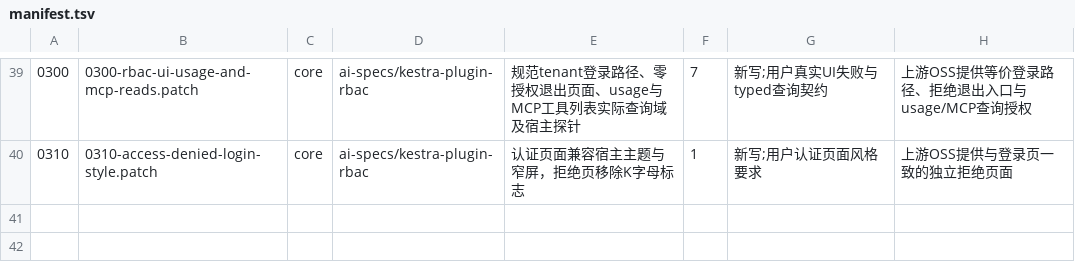
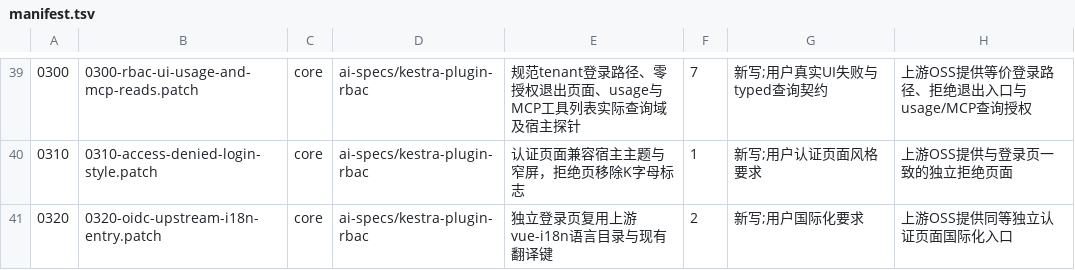
Before and after one commit to ai-specs/kestra-overlay, a TSV file: patches/manifest.tsv, drawn as a sheet; only a part is shown, gaps mark what is left out; the diff names each change by its address in the sheet, - before the commit and + after, or states it on an @@ line.

Commit message:
fix(req-0320): reuse upstream internationalization on authentication pages

```diff
--- a/patches/manifest.tsv
+++ b/patches/manifest.tsv
+row 41: 0320 | 0320-oidc-upstream-i18n-entry.patch | core | ai-specs/kestra-plugin-rbac | 独立登录页复用上游vue-i18n语言目录与现有翻译键 | 2 | 新写;用户国际化要求 | 上游OSS提供同等独立认证页面国际化入口
```
Also changed, not shown: 11 other files.
